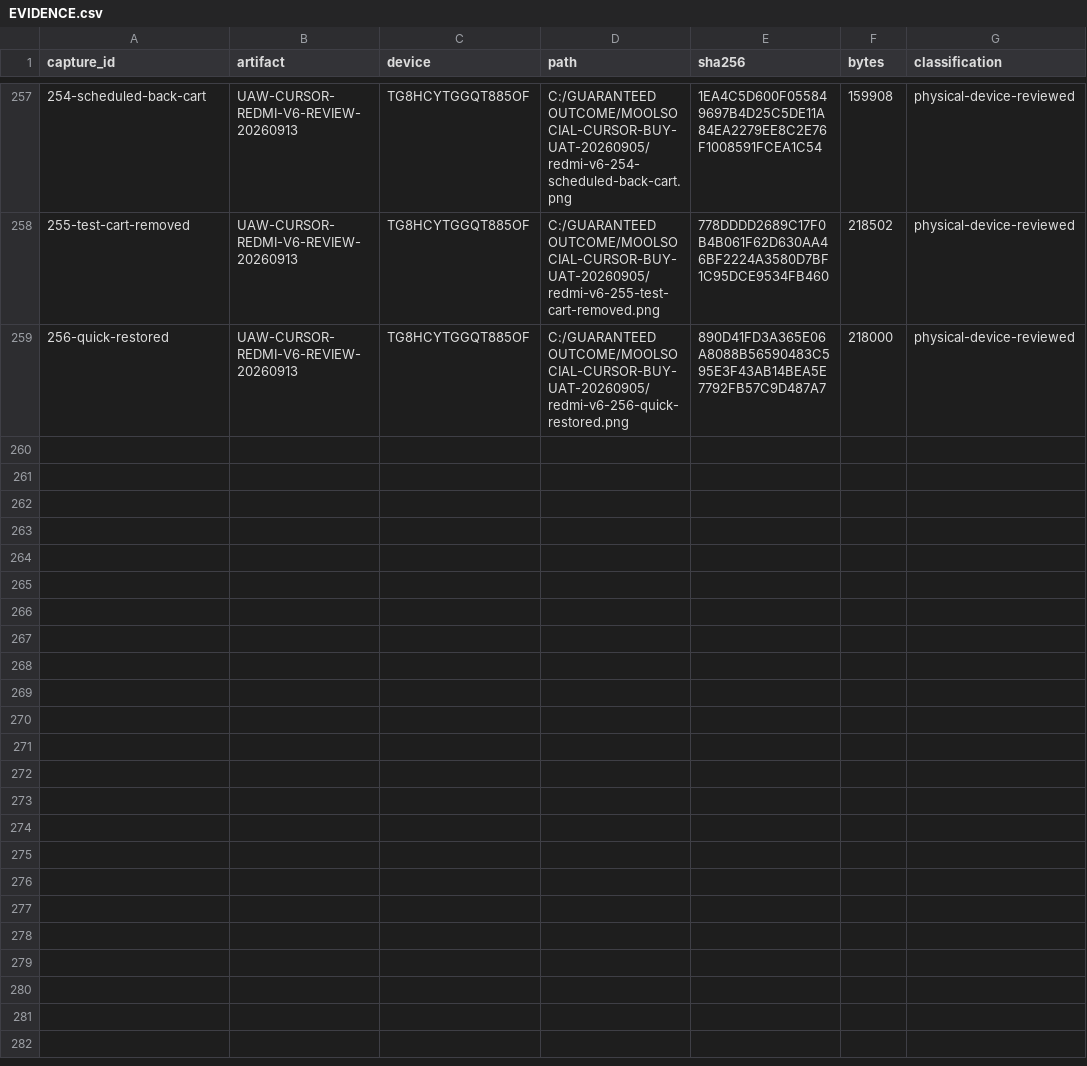
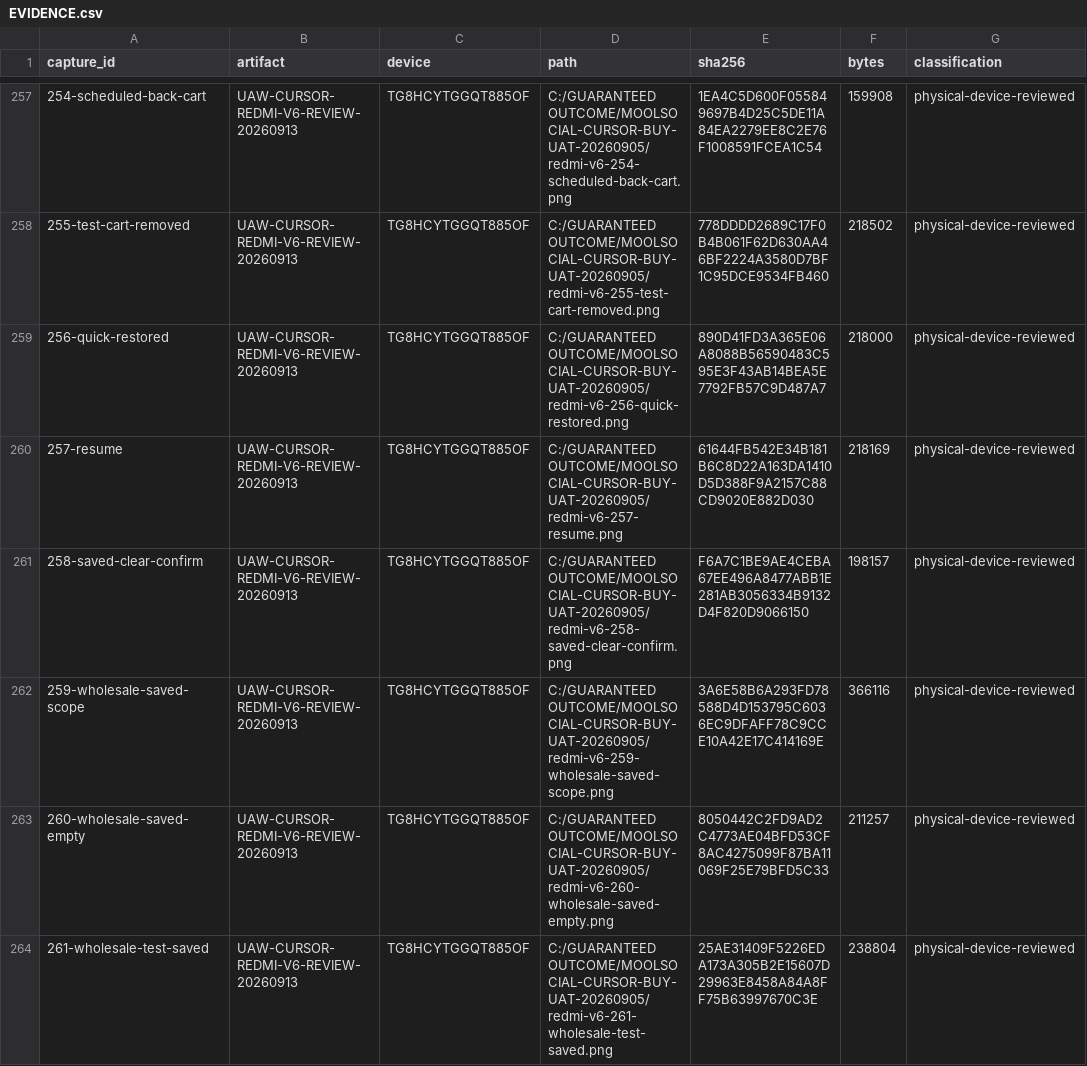
Before and after one commit to Supermanditech/MOOLSOCIAL-PRODUCTION, a CSV file: docs/quality/cursor-redmi-v6-audit-20260913/EVIDENCE.csv, drawn as a sheet; only a part is shown, gaps mark what is left out; the diff covers the shown part only.

Commit message:
ui(redmi-v6-audit-20260913): verify Saved clearing and destination isolation

```diff
--- a/docs/quality/cursor-redmi-v6-audit-20260913/EVIDENCE.csv
+++ b/docs/quality/cursor-redmi-v6-audit-20260913/EVIDENCE.csv
@@ -259 +259,6 @@
 256-quick-restored,UAW-CURSOR-REDMI-V6-REVIEW-20260913,TG8HCYTGGQT885OF,C:/GUARANTEED OUTCOME/MOOLSOCIAL-CURSOR-BUY-UAT-20260905/redmi-v6-256-quick-restored.png,890D41FD3A365E06A8088B56590483C595E3F43AB14BEA5E7792FB57C9D487A7,218000,physical-device-reviewed
+257-resume,UAW-CURSOR-REDMI-V6-REVIEW-20260913,TG8HCYTGGQT885OF,C:/GUARANTEED OUTCOME/MOOLSOCIAL-CURSOR-BUY-UAT-20260905/redmi-v6-257-resume.png,61644FB542E34B181B6C8D22A163DA1410D5D388F9A2157C88CD9020E882D030,218169,physical-device-reviewed
+258-saved-clear-confirm,UAW-CURSOR-REDMI-V6-REVIEW-20260913,TG8HCYTGGQT885OF,C:/GUARANTEED OUTCOME/MOOLSOCIAL-CURSOR-BUY-UAT-20260905/redmi-v6-258-saved-clear-confirm.png,F6A7C1BE9AE4CEBA67EE496A8477ABB1E281AB3056334B9132D4F820D9066150,198157,physical-device-reviewed
+259-wholesale-saved-scope,UAW-CURSOR-REDMI-V6-REVIEW-20260913,TG8HCYTGGQT885OF,C:/GUARANTEED OUTCOME/MOOLSOCIAL-CURSOR-BUY-UAT-20260905/redmi-v6-259-wholesale-saved-scope.png,3A6E58B6A293FD78588D4D153795C6036EC9DFAFF78C9CCE10A42E17C414169E,366116,physical-device-reviewed
+260-wholesale-saved-empty,UAW-CURSOR-REDMI-V6-REVIEW-20260913,TG8HCYTGGQT885OF,C:/GUARANTEED OUTCOME/MOOLSOCIAL-CURSOR-BUY-UAT-20260905/redmi-v6-260-wholesale-saved-empty.png,8050442C2FD9AD2C4773AE04BFD53CF8AC4275099F87BA11069F25E79BFD5C33,211257,physical-device-reviewed
+261-wholesale-test-saved,UAW-CURSOR-REDMI-V6-REVIEW-20260913,TG8HCYTGGQT885OF,C:/GUARANTEED OUTCOME/MOOLSOCIAL-CURSOR-BUY-UAT-20260905/redmi-v6-261-wholesale-test-saved.png,25AE31409F5226EDA173A305B2E15607D29963E8458A84A8FF75B63997670C3E,238804,physical-device-reviewed
```
Also changed, not shown: 4 added rows elsewhere in this file, docs/quality/cursor-redmi-v6-audit-20260913/JOURNEYS.csv, docs/quality/cursor-redmi-v6-audit-20260913/PUBLIC-DATA.csv, 1 other file.
